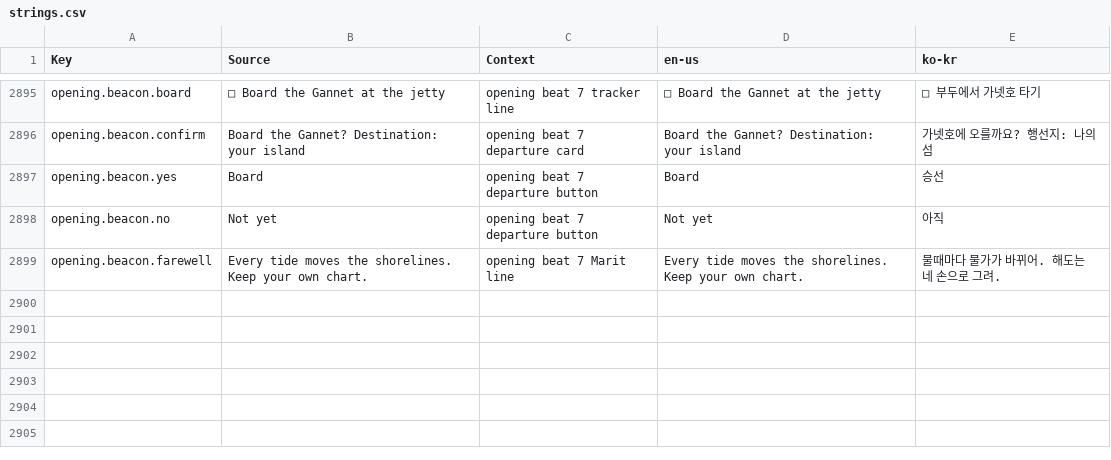
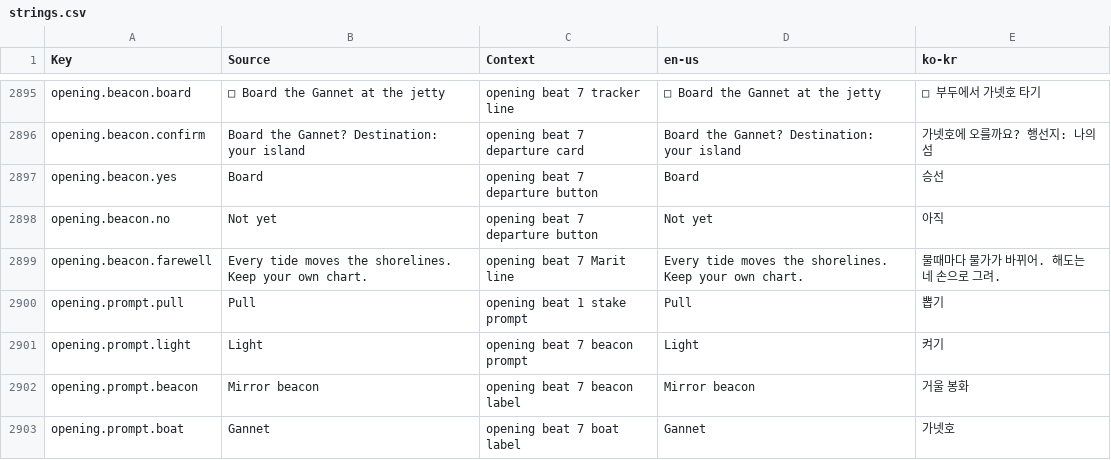
Before and after one commit to Indosaram/roblox_forge, a CSV file: games/robango-island/locale/strings.csv, drawn as a sheet; only a part is shown, gaps mark what is left out.

Commit message:
robango C1 opening scene beats 0-7 (G14): server-owned OpeningScene step machine (explicit clock, saved in robango-exp), OpeningDirector completes steps from server facts only, client cold-open/letterbox/captions, stake-pull dodge tutorial with a harmless scripted boar, mirror glint signal, herd ford, camp at the campfire anchor, beacon hold and Gannet boarding into onboarding->home travel; returning players bypassed; parasaurolophus retaliate-only

```diff
--- a/games/robango-island/locale/strings.csv
+++ b/games/robango-island/locale/strings.csv
@@ -2899 +2899,5 @@ opening.beacon.no,Not yet,opening beat 7 departure button,Not yet,아직
 opening.beacon.farewell,Every tide moves the shorelines. Keep your own chart.,opening beat 7 Marit line,Every tide moves the shorelines. Keep your own chart.,물때마다 물가가 바뀌어. 해도는 네 손으로 그려.
+opening.prompt.pull,Pull,opening beat 1 stake prompt,Pull,뽑기
+opening.prompt.light,Light,opening beat 7 beacon prompt,Light,켜기
+opening.prompt.beacon,Mirror beacon,opening beat 7 beacon label,Mirror beacon,거울 봉화
+opening.prompt.boat,Gannet,opening beat 7 boat label,Gannet,가넷호
```
Also changed, not shown: games/robango-island/locale/provenance.csv, 16 other files.
